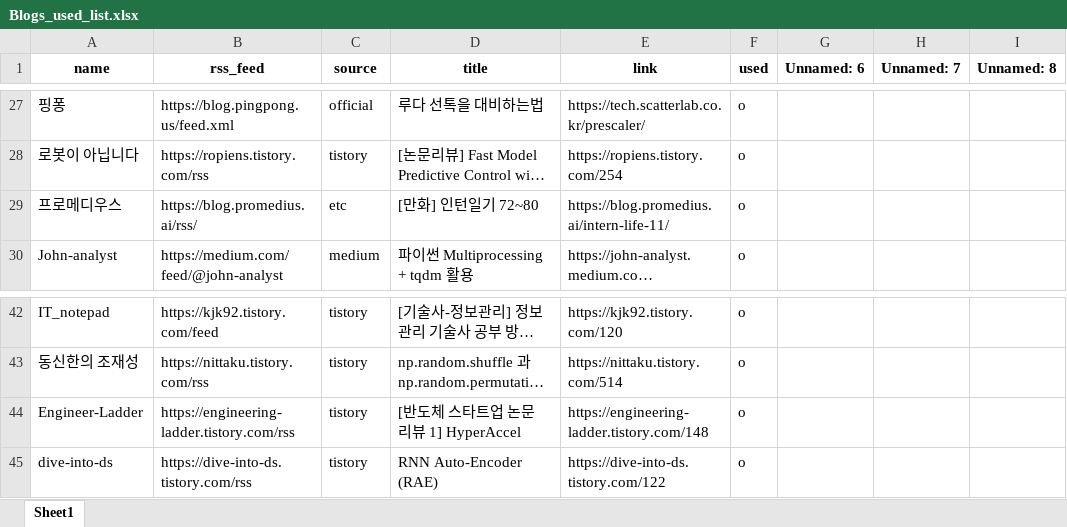
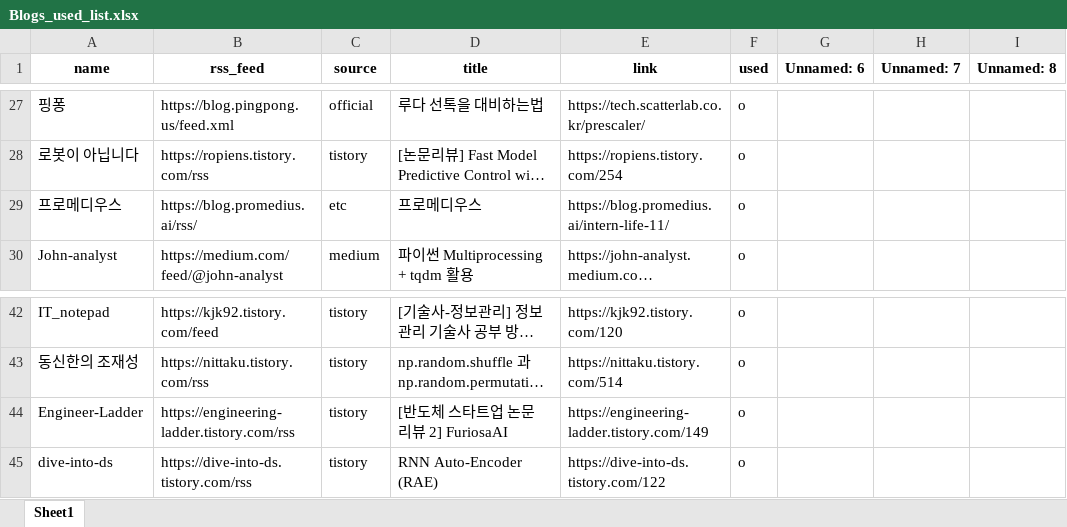
Before and after one commit to ainsuotain/today-mlblog-bot, an Excel workbook: Blogs_used_list.xlsx, sheet Sheet1, drawn as a sheet; only a part is shown, gaps mark what is left out; long unchanged cells end in …; values as stored, in another font and other column widths than the file's, no borders; the diff names each change by its address in the sheet, - before the commit and + after, or states it on an @@ line.

Commit message:
Auto - Update data with bot!

```diff
--- a/Blogs_used_list.xlsx (sheet Sheet1)
+++ b/Blogs_used_list.xlsx (sheet Sheet1)
-D29 (title): [만화] 인턴일기 72~80
+D29 (title): 프로메디우스
-D44 (title): [반도체 스타트업 논문 리뷰 1] HyperAccel
+D44 (title): [반도체 스타트업 논문 리뷰 2] FuriosaAI
-E44 (link): https://engineering-ladder.tistory.com/148
+E44 (link): https://engineering-ladder.tistory.com/149
```
Also changed, not shown: 1 other file.
